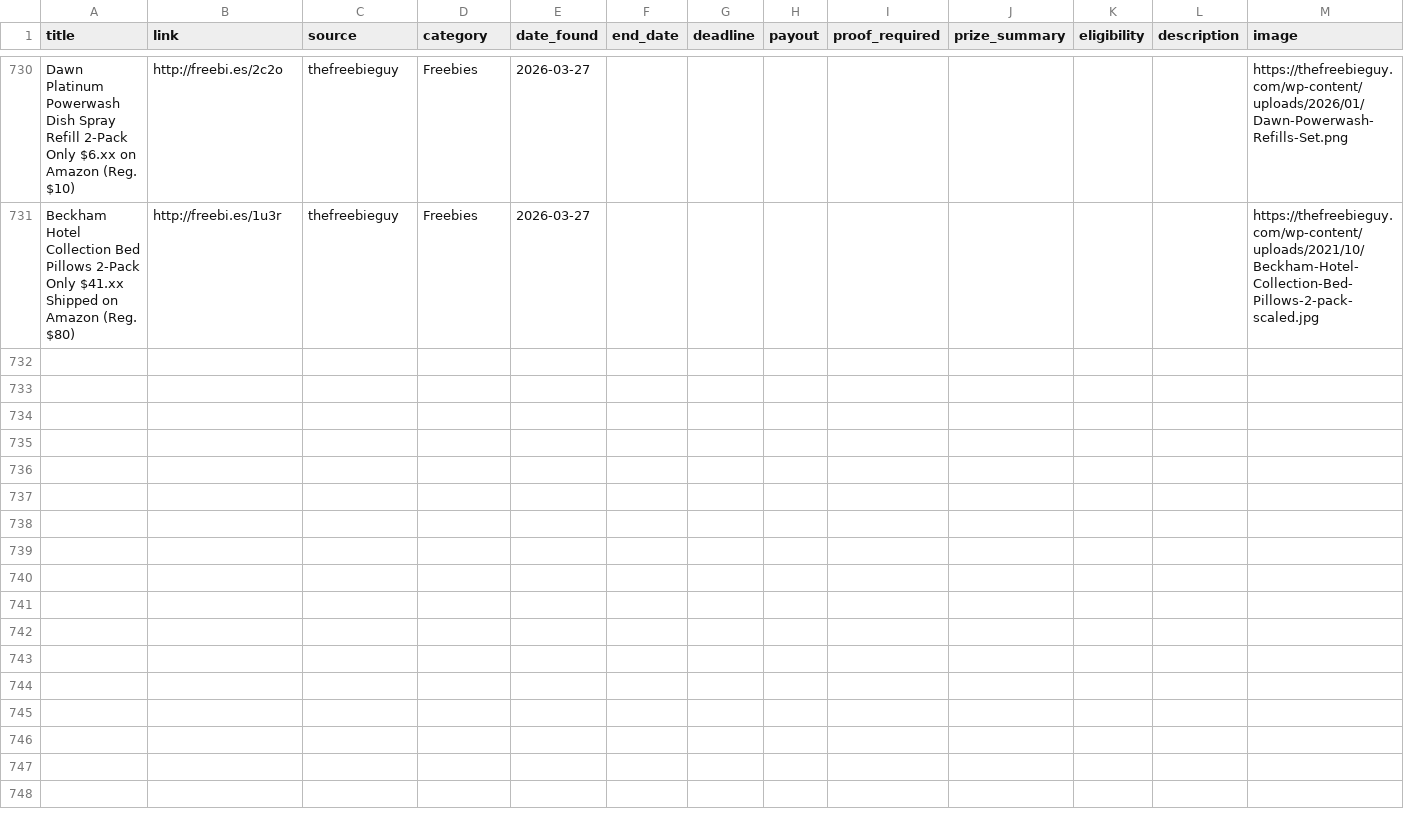
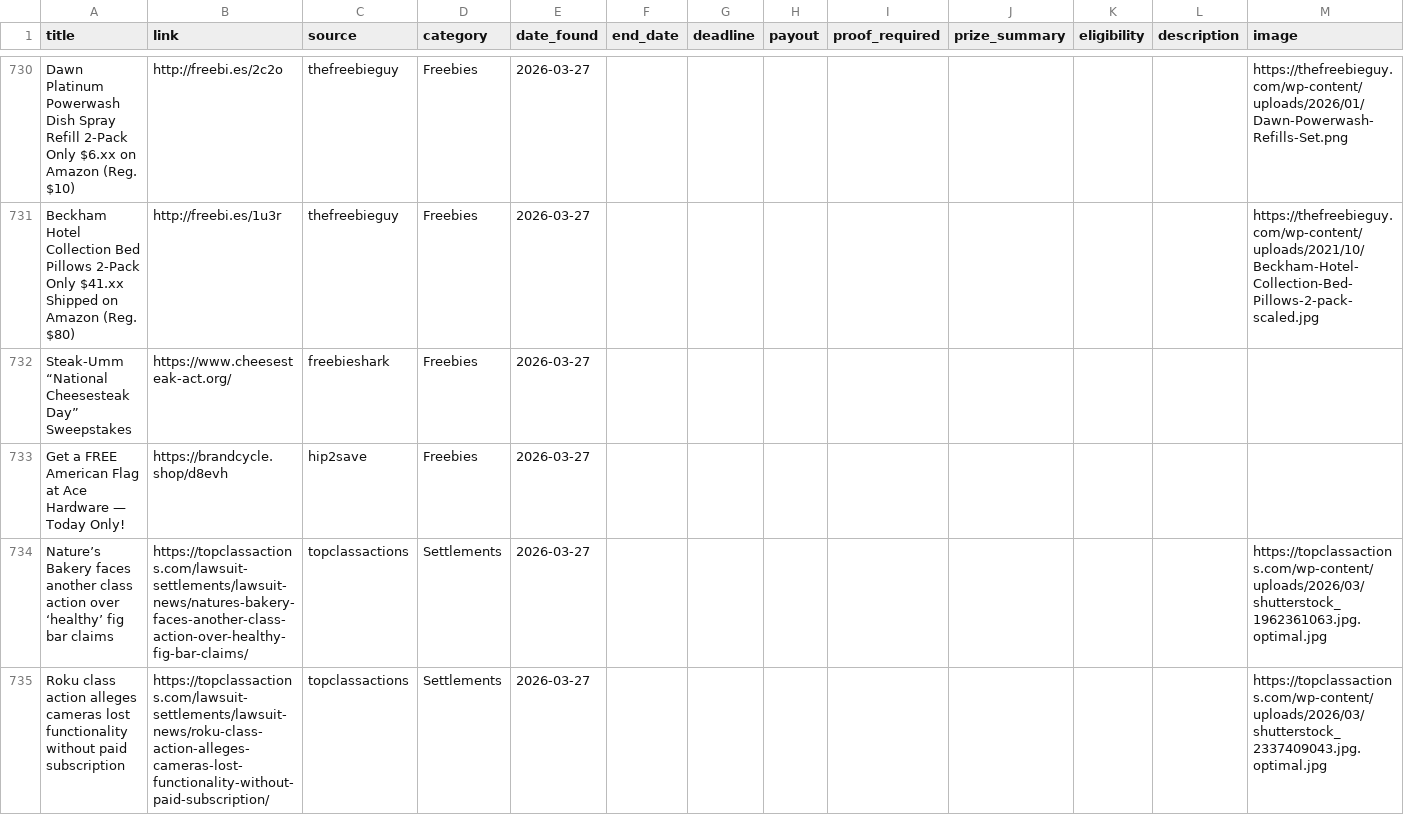
Before and after one commit to hansel5065-source/allfreealerts, a CSV file: data/results.csv, drawn as a sheet; only a part is shown, gaps mark what is left out; the diff covers the shown part only.

```diff
--- a/data/results.csv
+++ b/data/results.csv
@@ -731 +731,5 @@ Dawn Platinum Powerwash Dish Spray Refill 2-Pack Only $6.xx on Amazon (Reg. $10)
 Beckham Hotel Collection Bed Pillows 2-Pack Only $41.xx Shipped on Amazon (Reg. $80),http://freebi.es/1u3r,thefreebieguy,Freebies,2026-03-27,,,,,,,,https://thefreebieguy.com/wp-content/uploads/2021/10/Beckham-Hotel-Collection-Bed-Pillows-2-pack-scaled.jpg
+Steak-Umm “National Cheesesteak Day” Sweepstakes,https://www.cheesesteak-act.org/,freebieshark,Freebies,2026-03-27,,,,,,,,
+Get a FREE American Flag at Ace Hardware — Today Only!,https://brandcycle.shop/d8evh,hip2save,Freebies,2026-03-27,,,,,,,,
+Nature’s Bakery faces another class action over ‘healthy’ fig bar claims,https://topclassactions.com/lawsuit-settlements/lawsuit-news/natures-bakery-faces-another-class-action-over-healthy-fig-bar-claims/,topclassactions,Settlements,2026-03-27,,,,,,,,https://topclassactions.com/wp-content/uploads/2026/03/shutterstock_1962361063.jpg.optimal.jpg
+Roku class action alleges cameras lost functionality without paid subscription,https://topclassactions.com/lawsuit-settlements/lawsuit-news/roku-class-action-alleges-cameras-lost-functionality-without-paid-subscription/,topclassactions,Settlements,2026-03-27,,,,,,,,https://topclassactions.com/wp-content/uploads/2026/03/shutterstock_2337409043.jpg.optimal.jpg
```
Also changed, not shown: 3 added rows elsewhere in this file, 2 other files.
